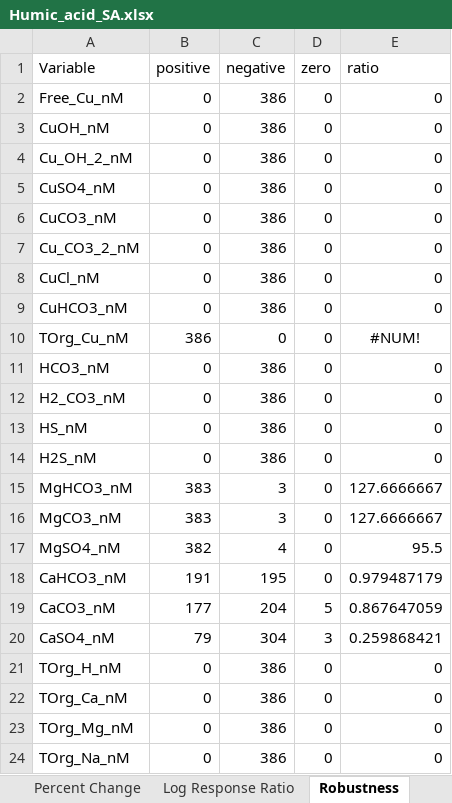
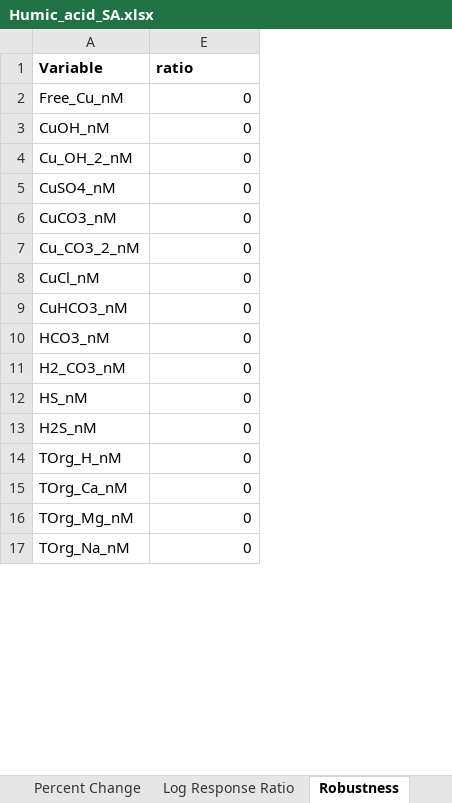
Before and after one commit to cabbiogeo99/Trace-element-bioavailability-spatial-assessment, an Excel workbook: Copper/6. Sensitivity analyses/Humic_acid_SA.xlsx, sheet Robustness, drawn as a sheet; only a part is shown; values as stored, in another font and other column widths than the file's, no borders; conditional formats not drawn; removed rows and columns are numbered as before the commit, all else as after; the diff covers the shown part only; the diff names each change by its address in the sheet, - before the commit and + after, or states it on an @@ line.

```diff
--- a/Copper/6. Sensitivity analyses/Humic_acid_SA.xlsx (sheet Robustness)
+++ b/Copper/6. Sensitivity analyses/Humic_acid_SA.xlsx (sheet Robustness)
@@ column B (positive) hidden, rows 2-9: all 0; rows 11-14: all 0; rows 21-24: all 0 @@
@@ column C (negative) hidden, rows 2-9: all 386; rows 11-14: all 386; rows 21-24: all 386 @@
@@ column D (zero) hidden, rows 2-9: all 0; rows 11-14: all 0; rows 21-24: all 0 @@
-A1 bold: off
+A1 bold: on
-E1 bold: off
+E1 bold: on
-row 10: TOrg_Cu_nM | 386 | 0 | 0 | #NUM!
-row 15: MgHCO3_nM | 383 | 3 | 0 | 127.6666667
-row 16: MgCO3_nM | 383 | 3 | 0 | 127.6666667
@@ row 17 moved to row 27: MgSO4_nM @@
-row 18: CaHCO3_nM | 191 | 195 | 0 | 0.979487179
-row 19: CaCO3_nM | 177 | 204 | 5 | 0.867647059
-row 20: CaSO4_nM | 79 | 304 | 3 | 0.259868421
```
Also changed, not shown: 8 added rows, 2 removed rows, 2 edited cells and cell formats elsewhere in this sheet, sheet Percent Change, sheet Log Response Ratio, Copper/6. Sensitivity analyses/Carbonate_system_SA.xlsx, WaDE Dataset Cleaning/Omitted_Samples.xlsx, 35 other files.
